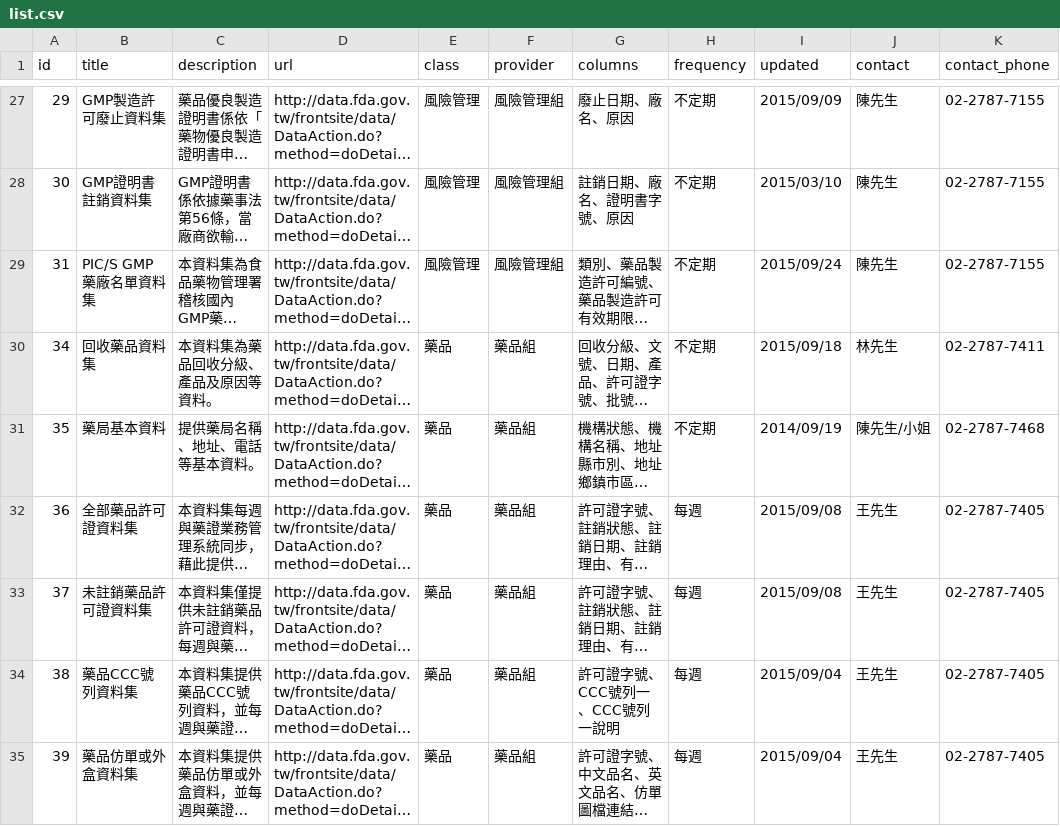
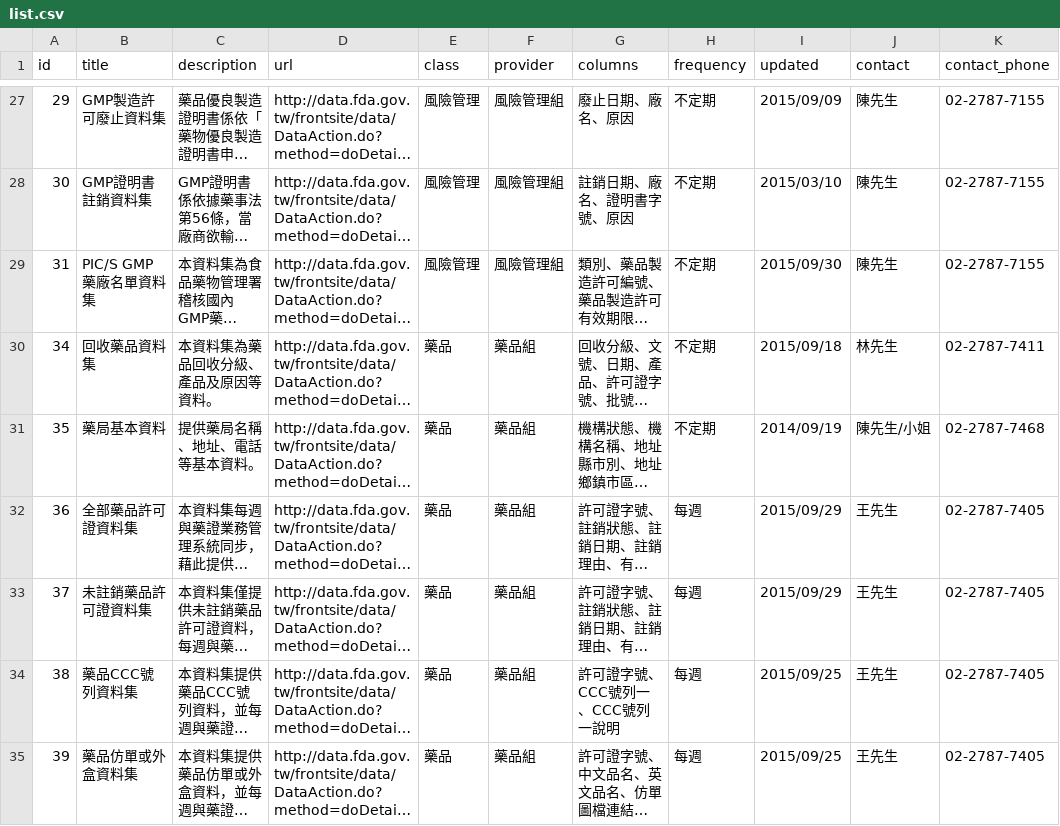
Before and after one commit to kiang/data.fda.gov.tw-list, a CSV file: list.csv, drawn as a sheet; only a part is shown, gaps mark what is left out; long unchanged cells end in …; the diff covers the shown part only; the diff names each change by its address in the sheet, - before the commit and + after, or states it on an @@ line.

Commit message:
update datasets @ 2015-10-01 00:55:01

```diff
--- a/list.csv
+++ b/list.csv
-I29 (updated): 2015/09/24
+I29 (updated): 2015/09/30
-I32:I33 (updated): 2015/09/08
+I32:I33 (updated): 2015/09/29
-I34:I35 (updated): 2015/09/04
+I34:I35 (updated): 2015/09/25
```
Also changed, not shown: 1 added row, 5 removed rows and 10 edited cells elsewhere in this file, dataset/31.csv, 1 other file.
